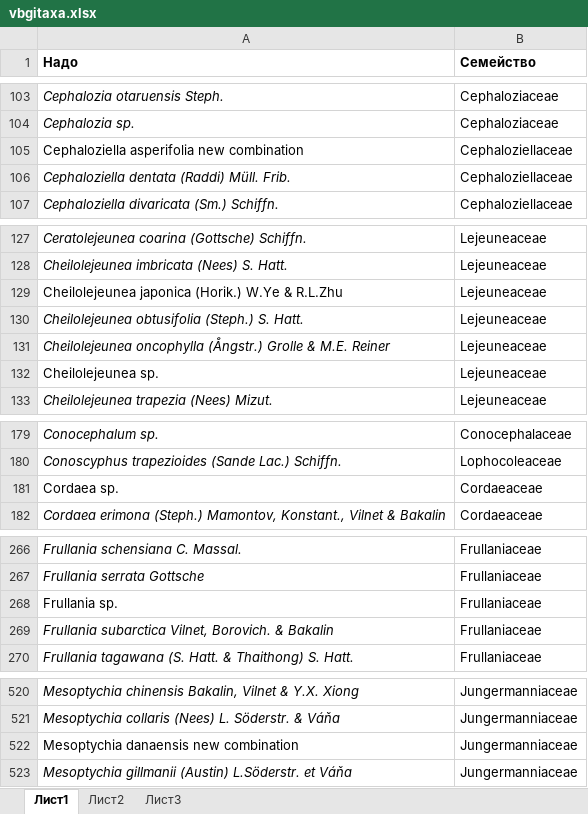
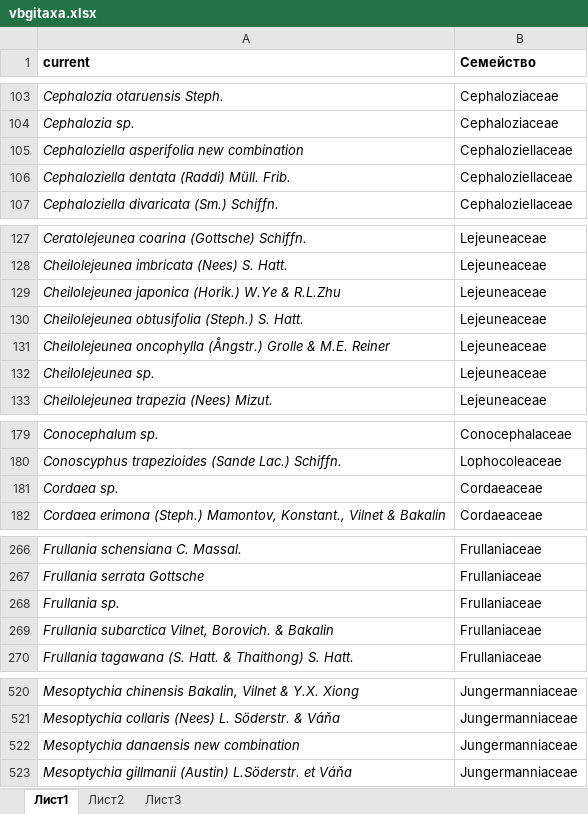
Before and after one commit to Guillon88/herbs, an Excel workbook: data/crypto/vbgitaxa.xlsx, sheet Лист1, drawn as a sheet; only a part is shown, gaps mark what is left out; values as stored, in another font and other column widths than the file's, no borders; the diff names each change by its address in the sheet, - before the commit and + after, or states it on an @@ line.

```diff
--- a/data/crypto/vbgitaxa.xlsx (sheet Лист1)
+++ b/data/crypto/vbgitaxa.xlsx (sheet Лист1)
-A1: Надо
+A1: current
-A105 italic: off
+A105 italic: on
-A129 italic: off
+A129 italic: on
-A132 italic: off
+A132 italic: on
-A181 italic: off
+A181 italic: on
-A268 italic: off
+A268 italic: on
-A522 italic: off
+A522 italic: on
```
Also changed, not shown: 3 other files.
